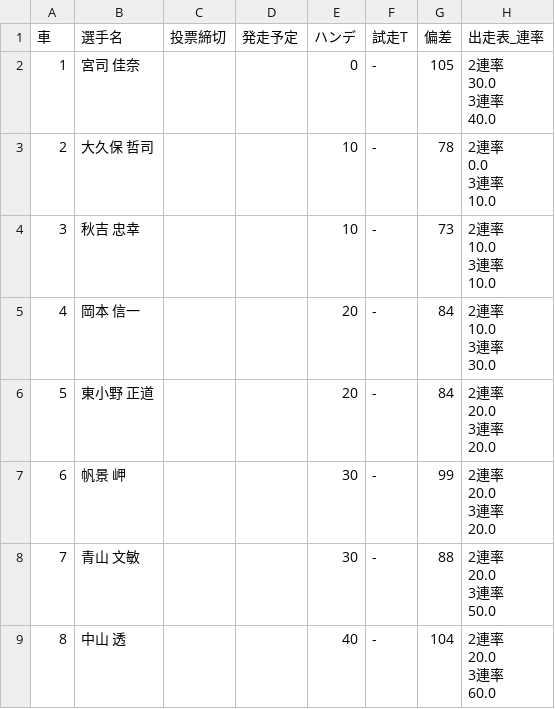
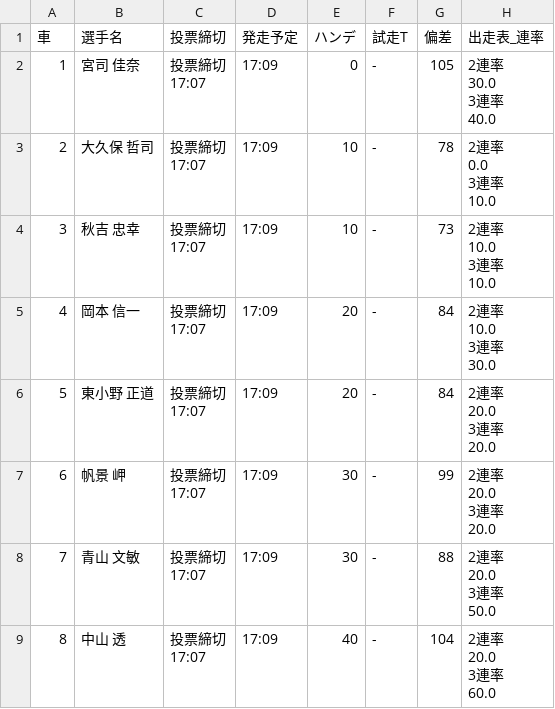
Before and after one commit to KomedawraOmusubi/autorace-ai_ticket, a CSV file: data/race_data_iizuka_5R.csv, drawn as a sheet; only a part is shown; ↵ is a line break in a cell; the diff names each change by its address in the sheet, - before the commit and + after, or states it on an @@ line.

```diff
--- a/data/race_data_iizuka_5R.csv
+++ b/data/race_data_iizuka_5R.csv
-C2:C9 (投票締切): (empty)
+C2:C9 (投票締切): 投票締切 ↵ 17:07
-D2:D9 (発走予定): (empty)
+D2:D9 (発走予定): 17:09
```
Also changed, not shown: data/race_data_kawaguchi_6R.csv.
